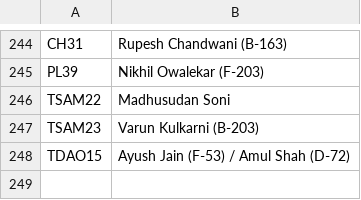
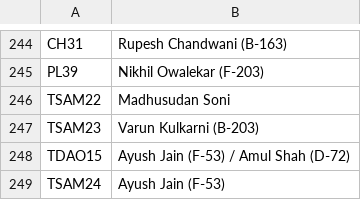
Before and after one commit to kaunteya/jade-indoor, a CSV file: schedules/data/results.csv, drawn as a sheet; only a part is shown, gaps mark what is left out; the diff names each change by its address in the sheet, - before the commit and + after, or states it on an @@ line.

Commit message:
Record Ayush Jain's round of 16 win

```diff
--- a/schedules/data/results.csv
+++ b/schedules/data/results.csv
+row 249: TSAM24 | Ayush Jain (F-53)
```
